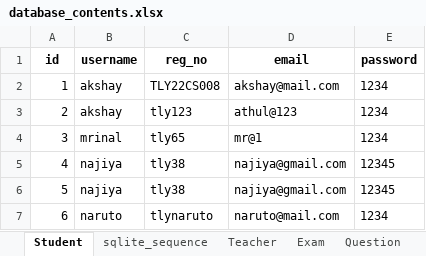
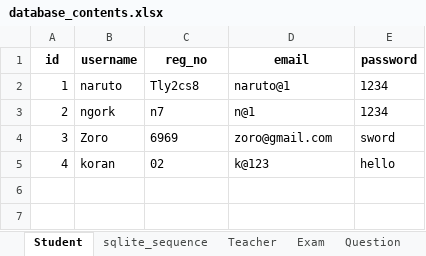
Before and after one commit to ArchBase/ExamPRO, an Excel workbook: database_contents.xlsx, sheet Student, drawn as a sheet; values as stored, in another font and other column widths than the file's, no borders; the diff names each change by its address in the sheet, - before the commit and + after, or states it on an @@ line.

```diff
--- a/database_contents.xlsx (sheet Student)
+++ b/database_contents.xlsx (sheet Student)
-B2 (username): akshay
+B2 (username): naruto
-C2 (reg_no): TLY22CS008
+C2 (reg_no): Tly2cs8
-D2 (email): akshay@mail.com
+D2 (email): naruto@1
-B3 (username): akshay
+B3 (username): ngork
-C3 (reg_no): tly123
+C3 (reg_no): n7
-D3 (email): athul@123
+D3 (email): n@1
-B4 (username): mrinal
+B4 (username): Zoro
-C4 (reg_no): tly65
+C4 (reg_no): 6969
-D4 (email): mr@1
+D4 (email): zoro@gmail.com
-E4 (password): 1234
+E4 (password): sword
-B5 (username): najiya
+B5 (username): koran
-C5 (reg_no): tly38
+C5 (reg_no): 02
-D5 (email): najiya@gmail.com
+D5 (email): k@123
-E5 (password): 12345
+E5 (password): hello
-row 6: 5 | najiya | tly38 | najiya@gmail.com | 12345
-row 7: 6 | naruto | tlynaruto | naruto@mail.com | 1234
```
Also changed, not shown: sheet Answer, sheet Question, sheet Attended, sheet Exam, sheet Teacher, sheet sqlite_sequence, 19 other files.
